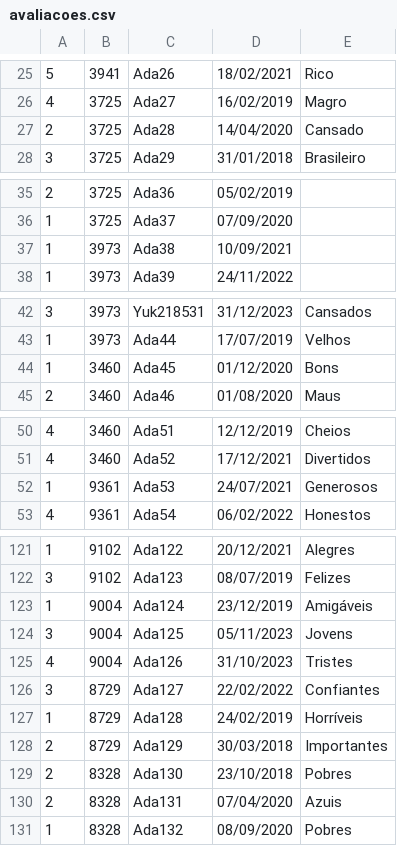
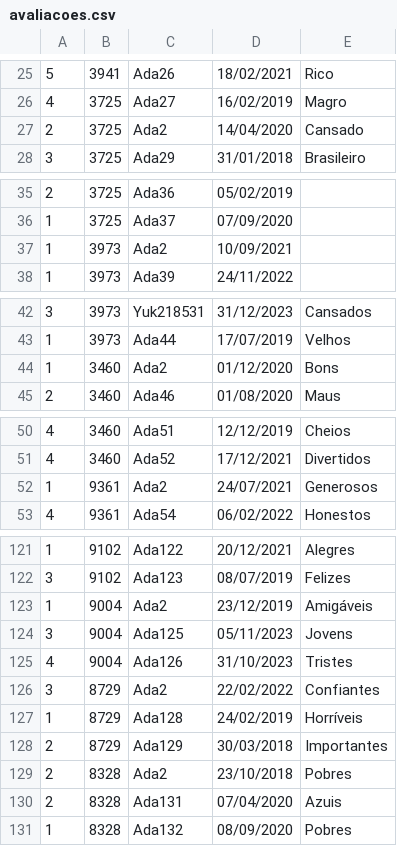
Before and after one commit to DisciplinasProgramacao/poo_tp_noite-grupo-carlos-lucca-henrique-aleksander, a CSV file: avaliacoes.csv, drawn as a sheet; only a part is shown, gaps mark what is left out; the diff covers the shown part only.

```diff
--- a/avaliacoes.csv
+++ b/avaliacoes.csv
@@ -26,3 +26,3 @@
 4;3725;Ada27;16/02/2019;Magro
-2;3725;Ada28;14/04/2020;Cansado
+2;3725;Ada2;14/04/2020;Cansado
 3;3725;Ada29;31/01/2018;Brasileiro
@@ -36,3 +36,3 @@
 1;3725;Ada37;07/09/2020
-1;3973;Ada38;10/09/2021
+1;3973;Ada2;10/09/2021
 1;3973;Ada39;24/11/2022
@@ -43,3 +43,3 @@
 1;3973;Ada44;17/07/2019;Velhos
-1;3460;Ada45;01/12/2020;Bons
+1;3460;Ada2;01/12/2020;Bons
 2;3460;Ada46;01/08/2020;Maus
@@ -51,3 +51,3 @@
 4;3460;Ada52;17/12/2021;Divertidos
-1;9361;Ada53;24/07/2021;Generosos
+1;9361;Ada2;24/07/2021;Generosos
 4;9361;Ada54;06/02/2022;Honestos
@@ -122,9 +122,9 @@
 3;9102;Ada123;08/07/2019;Felizes
-1;9004;Ada124;23/12/2019;Amigáveis
+1;9004;Ada2;23/12/2019;Amigáveis
 3;9004;Ada125;05/11/2023;Jovens
 4;9004;Ada126;31/10/2023;Tristes
-3;8729;Ada127;22/02/2022;Confiantes
+3;8729;Ada2;22/02/2022;Confiantes
 1;8729;Ada128;24/02/2019;Horríveis
 2;8729;Ada129;30/03/2018;Importantes
-2;8328;Ada130;23/10/2018;Pobres
+2;8328;Ada2;23/10/2018;Pobres
 2;8328;Ada131;07/04/2020;Azuis
```
Also changed, not shown: 5 edited cells elsewhere in this file, 1 other file.
